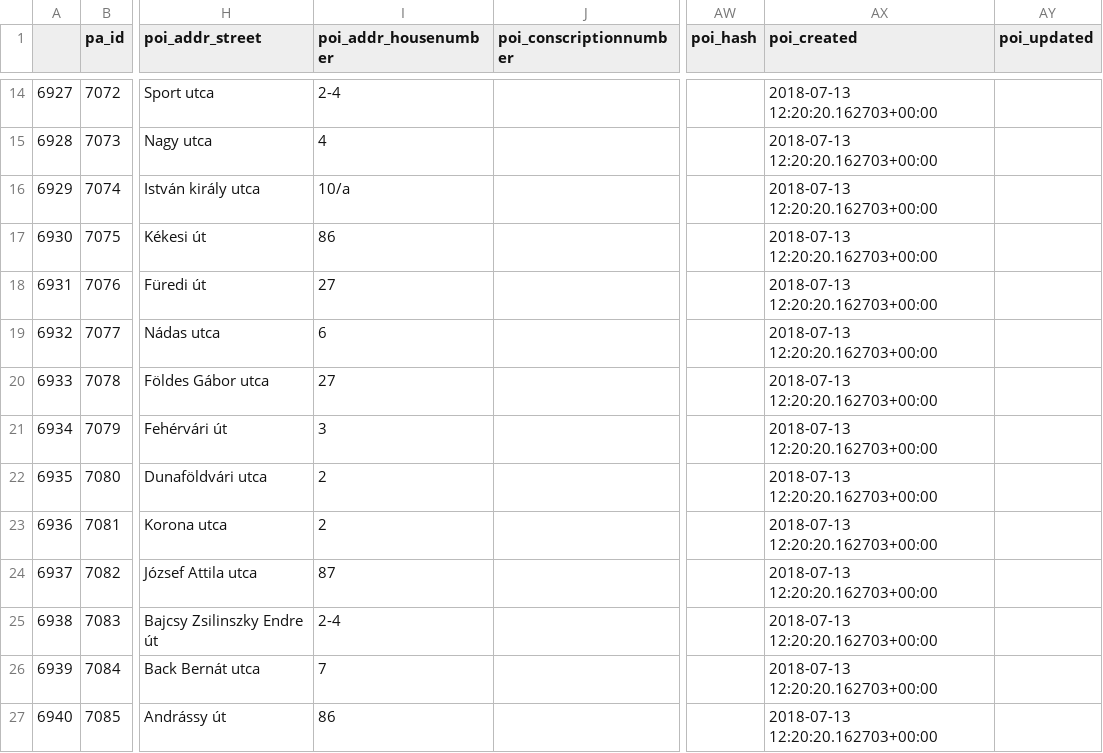
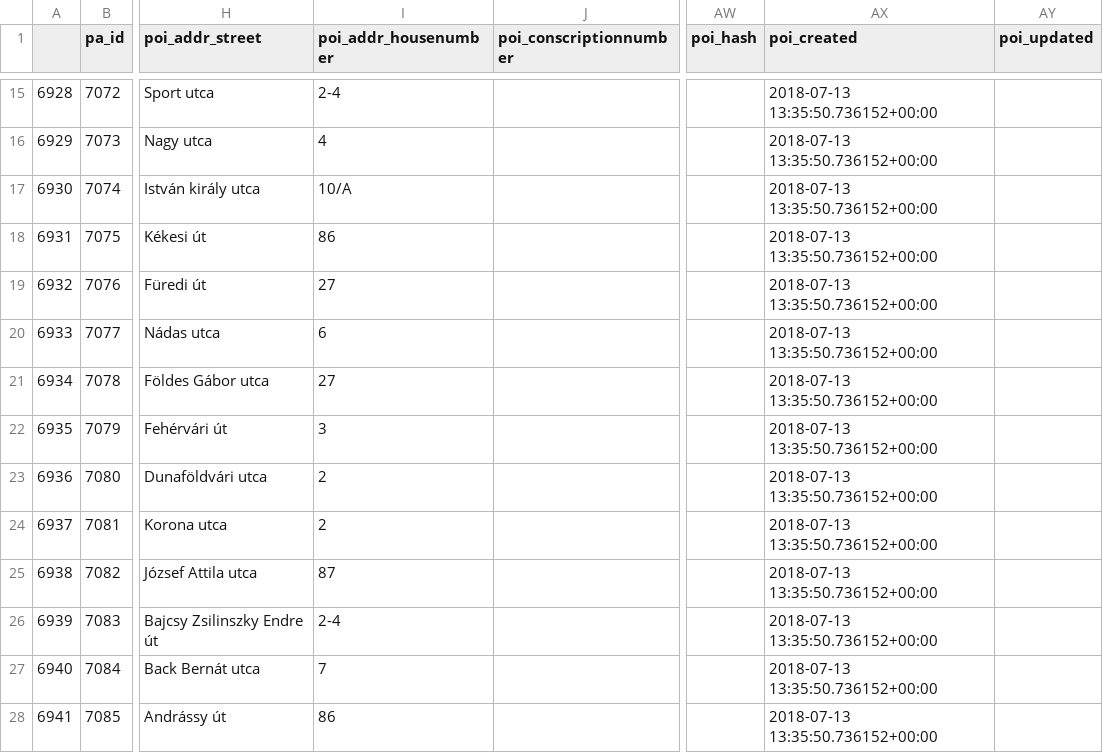
Before and after one commit to KAMI911/osm-import-request, a CSV file: hu_posta/poi_address_merge_hupostacse.csv, drawn as a sheet; only a part is shown, gaps mark what is left out; addresses are those after the commit; the diff covers the shown part only; the diff names each change by its address in the sheet, - before the commit and + after, or states it on an @@ line.

```diff
--- a/hu_posta/poi_address_merge_hupostacse.csv
+++ b/hu_posta/poi_address_merge_hupostacse.csv
@@ column A renumbered between rows 3 and 89 @@
-AX15:AX28 (poi_created): 2018-07-13 12:20:20.162703+00:00
+AX15:AX28 (poi_created): 2018-07-13 13:35:50.736152+00:00
-I17 (poi_addr_housenumber): 10/a
+I17 (poi_addr_housenumber): 10/A
```
Also changed, not shown: 1 added row, 1 removed row and 104 edited cells elsewhere in this file, hu_cba/poi_address_merge_hucbacon.csv, hu_foxpost/poi_address_merge_hufoxpocso.csv, 19 other files.
